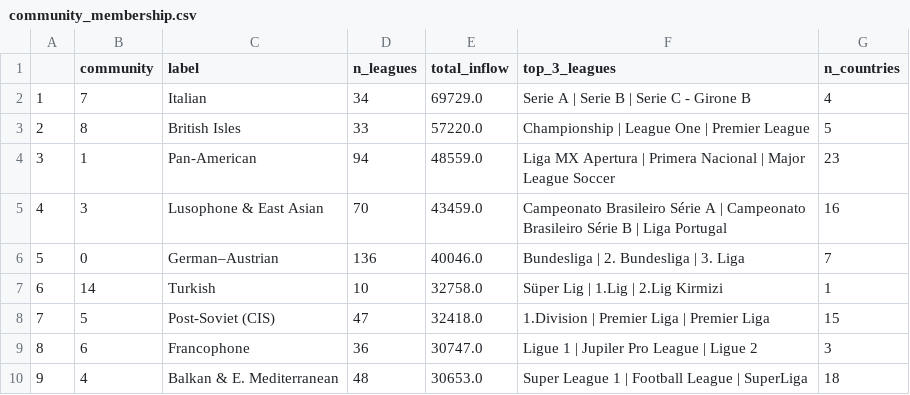
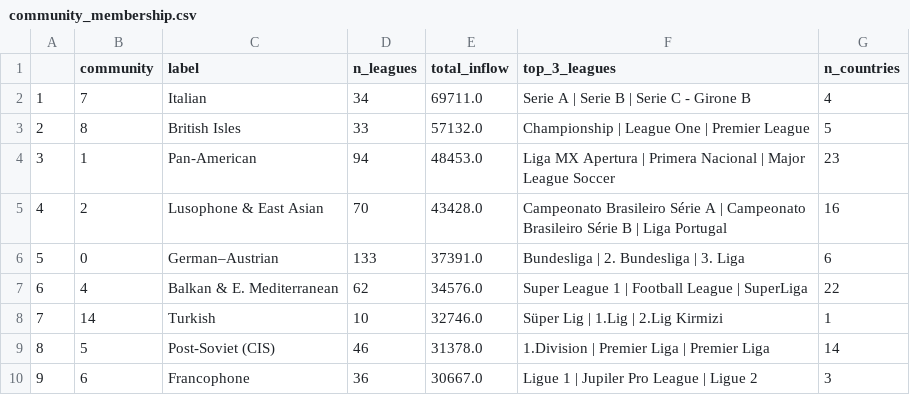
Before and after one commit to timg4/Mobility-in-Global-Football, a CSV file: results/tables/community_membership.csv, drawn as a sheet; only a part is shown; the diff covers the shown part only.

```diff
--- a/results/tables/community_membership.csv
+++ b/results/tables/community_membership.csv
@@ -1,10 +1,10 @@
 ,community,label,n_leagues,total_inflow,top_3_leagues,n_countries
-1,7,Italian,34,69729.0,Serie A | Serie B | Serie C - Girone B,4
-2,8,British Isles,33,57220.0,Championship | League One | Premier League,5
-3,1,Pan-American,94,48559.0,Liga MX Apertura | Primera Nacional | Major League Soccer,23
-4,3,Lusophone & East Asian,70,43459.0,Campeonato Brasileiro Série A | Campeonato Brasileiro Série B | Liga Portugal,16
-5,0,German–Austrian,136,40046.0,Bundesliga | 2. Bundesliga | 3. Liga,7
-6,14,Turkish,10,32758.0,Süper Lig | 1.Lig | 2.Lig Kirmizi,1
-7,5,Post-Soviet (CIS),47,32418.0,1.Division | Premier Liga | Premier Liga,15
-8,6,Francophone,36,30747.0,Ligue 1 | Jupiler Pro League | Ligue 2,3
-9,4,Balkan & E. Mediterranean,48,30653.0,Super League 1 | Football League | SuperLiga,18
+1,7,Italian,34,69711.0,Serie A | Serie B | Serie C - Girone B,4
+2,8,British Isles,33,57132.0,Championship | League One | Premier League,5
+3,1,Pan-American,94,48453.0,Liga MX Apertura | Primera Nacional | Major League Soccer,23
+4,2,Lusophone & East Asian,70,43428.0,Campeonato Brasileiro Série A | Campeonato Brasileiro Série B | Liga Portugal,16
+5,0,German–Austrian,133,37391.0,Bundesliga | 2. Bundesliga | 3. Liga,6
+6,4,Balkan & E. Mediterranean,62,34576.0,Super League 1 | Football League | SuperLiga,22
+7,14,Turkish,10,32746.0,Süper Lig | 1.Lig | 2.Lig Kirmizi,1
+8,5,Post-Soviet (CIS),46,31378.0,1.Division | Premier Liga | Premier Liga,14
+9,6,Francophone,36,30667.0,Ligue 1 | Jupiler Pro League | Ligue 2,3
```
Also changed, not shown: 21 edited cells elsewhere in this file, results/tables/h2_bridge_standing.csv, results/tables/hypothesis_results.csv, 26 other files.
